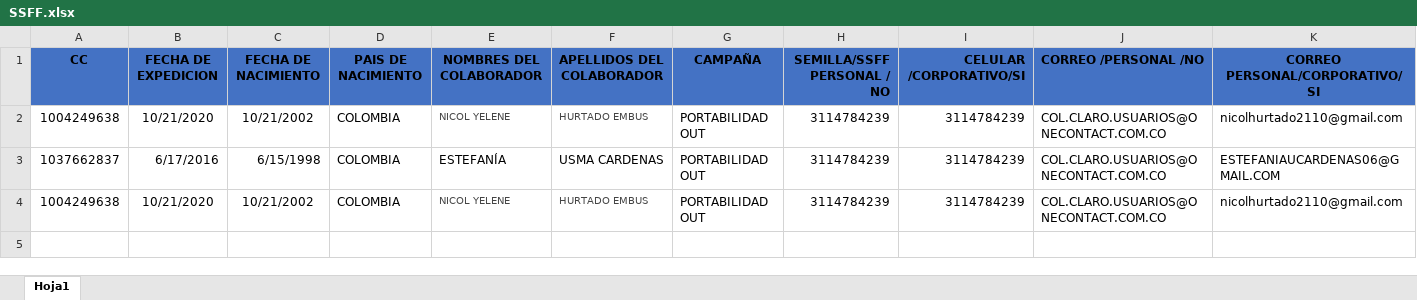
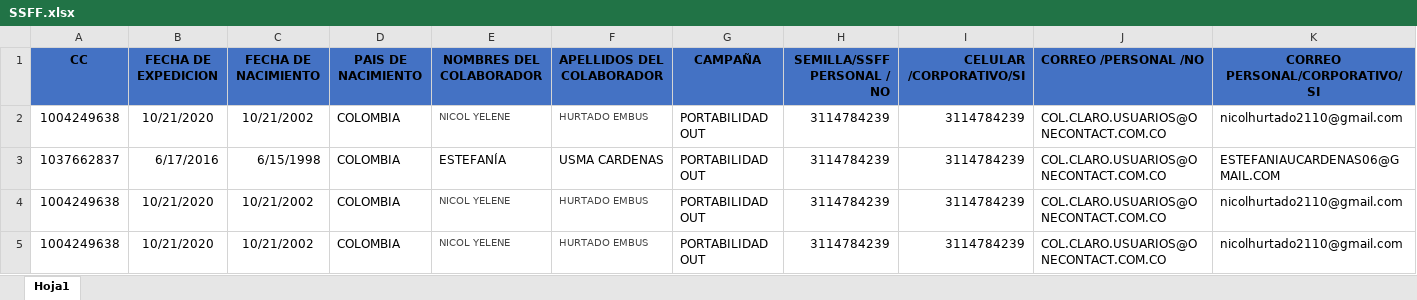
Before and after one commit to andresj4r4millo/susesfactor, an Excel workbook: SSFF.xlsx, sheet Hoja1, drawn as a sheet; only a part is shown; values as stored, in another font and other column widths than the file's, no borders; conditional formats not drawn; rows hold the shown columns only; the diff names each change by its address in the sheet, - before the commit and + after, or states it on an @@ line.

```diff
--- a/SSFF.xlsx (sheet Hoja1)
+++ b/SSFF.xlsx (sheet Hoja1)
+row 5: 1004249638 | 10/21/2020 | 10/21/2002 | COLOMBIA | NICOL YELENE | HURTADO EMBUS | PORTABILIDAD OUT | 3114784239 | 3114784239 | COL.CLARO.USUARIOS@ONECONTACT.COM.CO | nicolhurtado2110@gmail.com
```
Also changed, not shown: 2 other files.
